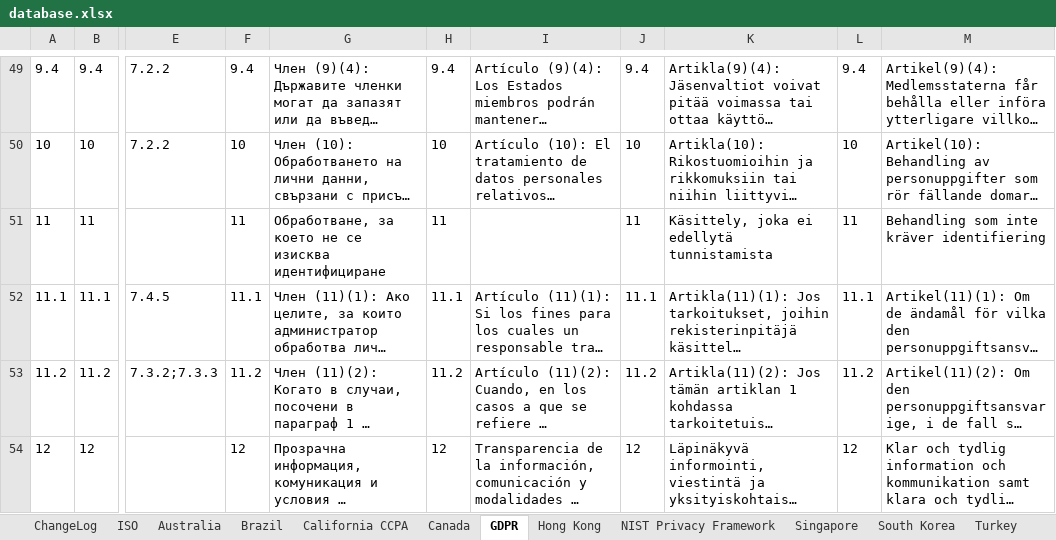
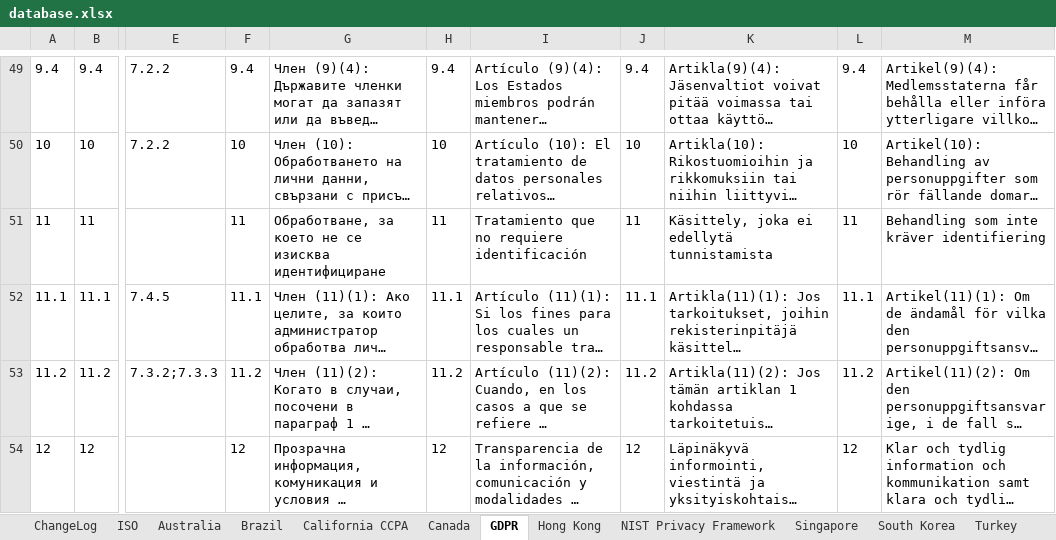
Before and after one commit to microsoft/data-protection-mapping-project, an Excel workbook: src/assets/database.xlsx, sheet GDPR, drawn as a sheet; only a part is shown, gaps mark what is left out; long unchanged cells end in …; values as stored, in another font and other column widths than the file's, no borders; the diff names each change by its address in the sheet, - before the commit and + after, or states it on an @@ line.

Commit message:
added spanish article 11 title for gdpr

```diff
--- a/src/assets/database.xlsx (sheet GDPR)
+++ b/src/assets/database.xlsx (sheet GDPR)
-I51: (empty)
+I51: Tratamiento que no requiere identificación
```
